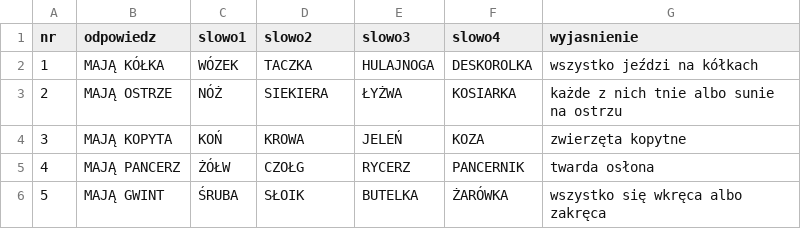
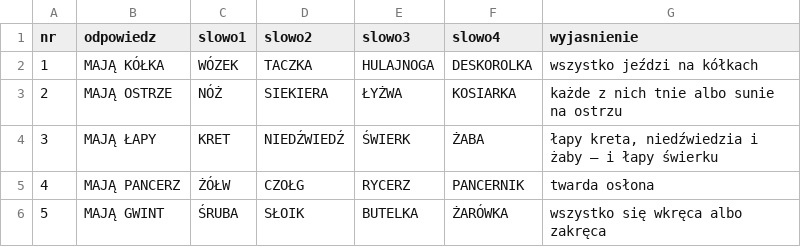
Before and after one commit to cinas99/czworki, a CSV file: marketing/rolki-baza.csv, drawn as a sheet; only a part is shown.

```diff
--- a/marketing/rolki-baza.csv
+++ b/marketing/rolki-baza.csv
@@ -3,3 +3,3 @@ nr,odpowiedz,slowo1,slowo2,slowo3,slowo4,wyjasnienie
 2,MAJĄ OSTRZE,NÓŻ,SIEKIERA,ŁYŻWA,KOSIARKA,każde z nich tnie albo sunie na ostrzu
-3,MAJĄ KOPYTA,KOŃ,KROWA,JELEŃ,KOZA,zwierzęta kopytne
+3,MAJĄ ŁAPY,KRET,NIEDŹWIEDŹ,ŚWIERK,ŻABA,"łapy kreta, niedźwiedzia i żaby – i łapy świerku"
 4,MAJĄ PANCERZ,ŻÓŁW,CZOŁG,RYCERZ,PANCERNIK,twarda osłona
```
Also changed, not shown: 1 other file.
